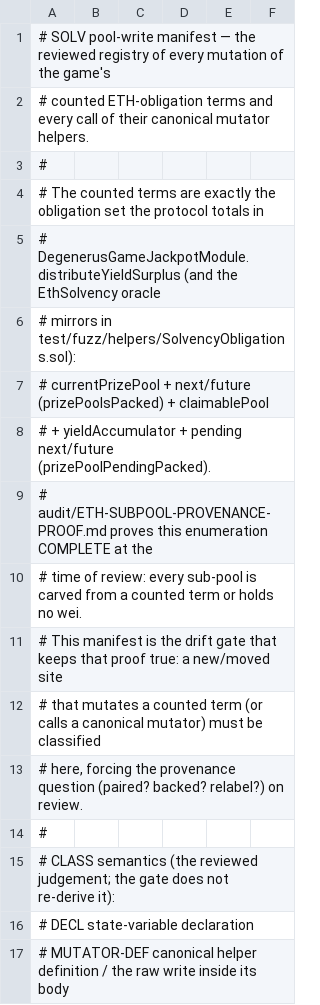
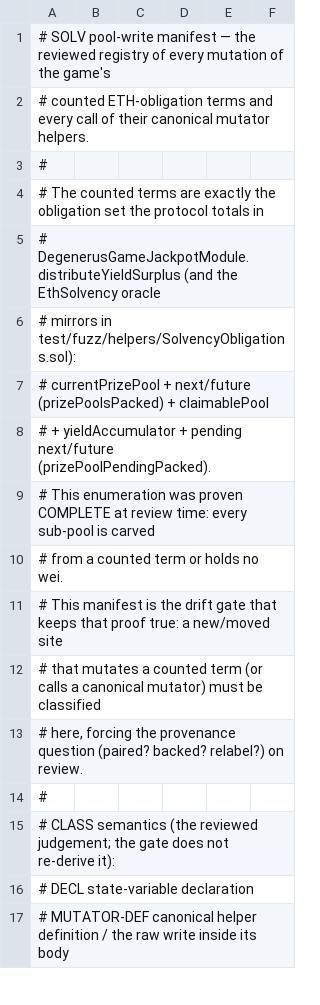
Before and after one commit to PurgeGame/degenerus-protocol, a TSV file: scripts/pool-write-manifest.tsv, drawn as a sheet; only a part is shown.

Commit message:
fix(ci+docs): enforce drift gates, fix build OOM, correct economic disclosures
Addresses two external review passes.

CI / tooling:
- CI now runs the 5 source-drift gates (interfaces, delegatecall alignment,
  raw-selectors, rng-window, pool-writes) — previously advertised but unenforced
- interface-coverage gate: add Bingo / Afking / FoilPack so all 12 modules are
  checked (was 9); verified passing
- fix forge build OOM-kill (exit 143) on the hosted runner via a 12G swap file +
  pinned Node 20 — this is why prior CI runs died mid-compile
- patchContractAddresses: assert each address constant is patched exactly once,
  so a renamed/removed constant fails loudly instead of a silent no-op
- README: 12 (not 13) delegatecall modules; soften "fully pinned" to the accurate
  claim; deploy test description 23 -> 26
- KNOWN-ISSUES + pool-write gate: stop pointing at non-public audit/ files

ECONOMIC_DISCLOSURES (accuracy pass):
- vault has several ongoing inflows, not just yield: default-referrer affiliate
  rewards (25/20/5%), a daily lootbox subscription, the deity-pass-equivalent
  position; softened "primary benefit = yield"
- yield: ~23% immediate share tending toward ~25% via redistribution (not a
  guaranteed 25%); accumulator half-dumps to the future pool at x00 levels
- FLIP starts fully zero (no deploy-time reserve); only WWXRP has the 1B reserve
- redemption is RNG-gated (25-175%, caps, 50/50 split, contingent FLIP) during the
  live game, deterministic only after game over
- terminal value: forfeit-before-split, 1yr DGNRS backing 50/50 GNRUS/vault, LINK
  swept to vault
- "creator" clarified as the current DGVE majority holder; LINK feed swap is a
  gated proposal; WWXRP draw gates are daily, not per-entrant odds
- new "No passive insider allocations" section

```diff
--- a/scripts/pool-write-manifest.tsv
+++ b/scripts/pool-write-manifest.tsv
@@ -8,4 +8,4 @@
 #   + yieldAccumulator + pending next/future (prizePoolPendingPacked).
-# audit/ETH-SUBPOOL-PROVENANCE-PROOF.md proves this enumeration COMPLETE at the
-# time of review: every sub-pool is carved from a counted term or holds no wei.
+# This enumeration was proven COMPLETE at review time: every sub-pool is carved
+# from a counted term or holds no wei.
 # This manifest is the drift gate that keeps that proof true: a new/moved site
```
Also changed, not shown: 8 other files.
